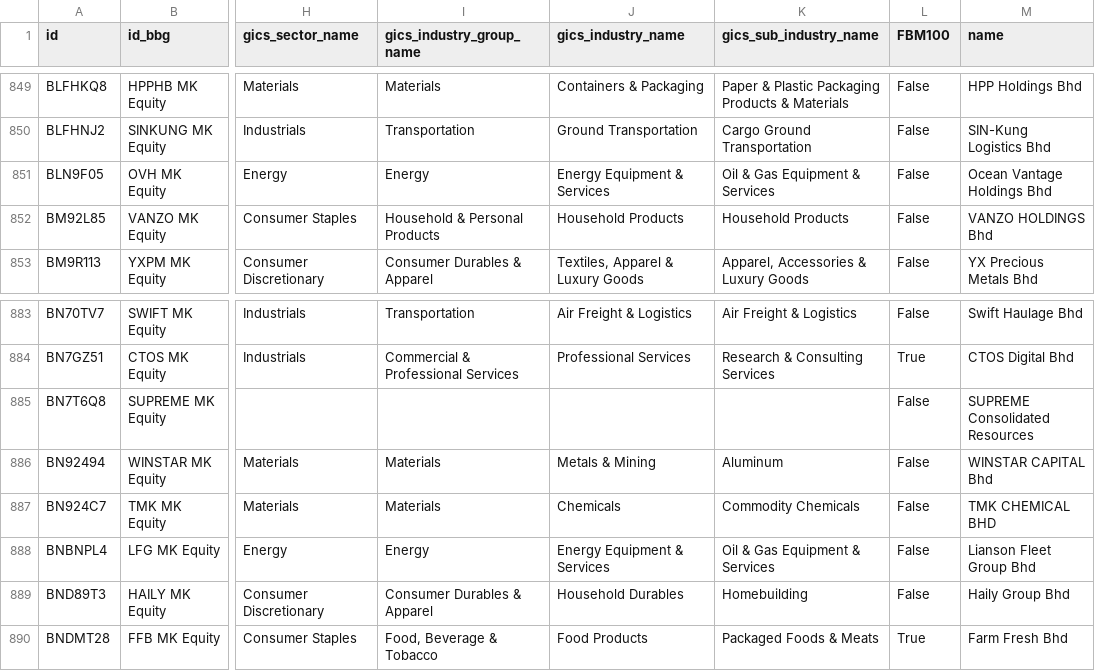
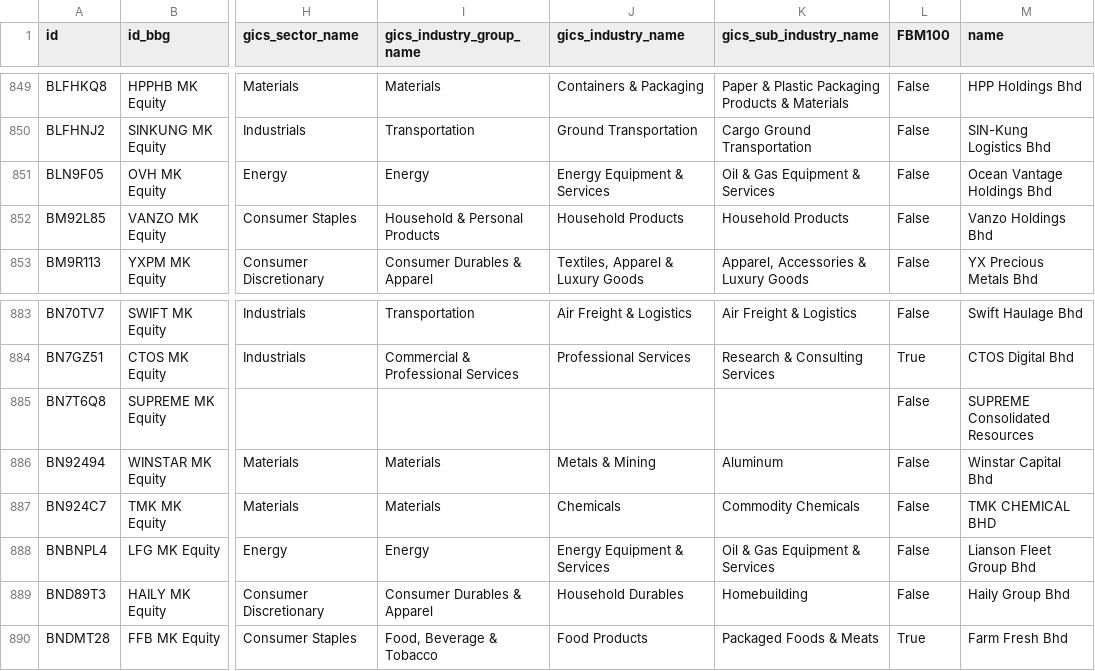
Before and after one commit to etq-quant/bursa, a CSV file: data/meta_data.csv, drawn as a sheet; only a part is shown, gaps mark what is left out; the diff names each change by its address in the sheet, - before the commit and + after, or states it on an @@ line.

Commit message:
[bot] commit

```diff
--- a/data/meta_data.csv
+++ b/data/meta_data.csv
-M852 (name): VANZO HOLDINGS Bhd
+M852 (name): Vanzo Holdings Bhd
-M886 (name): WINSTAR CAPITAL Bhd
+M886 (name): Winstar Capital Bhd
```
